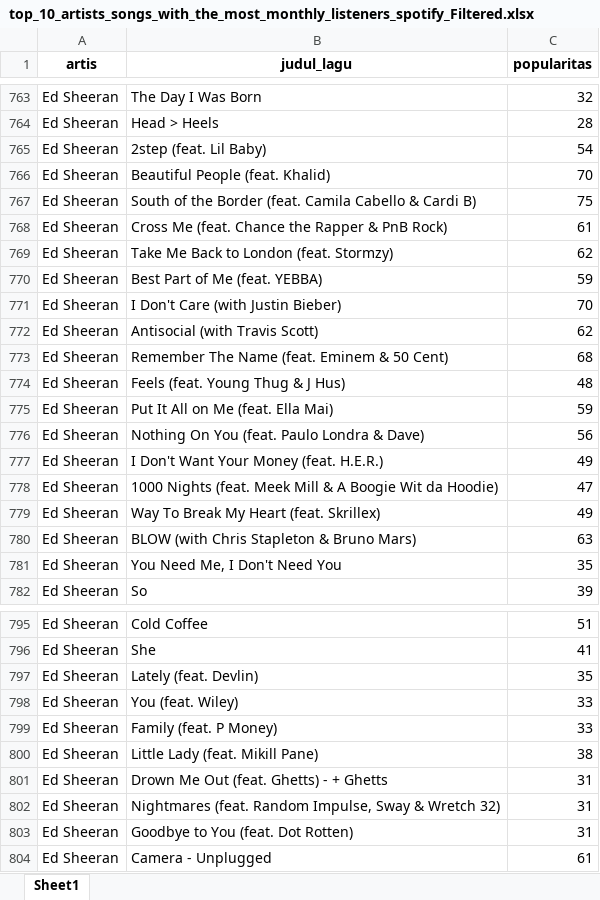
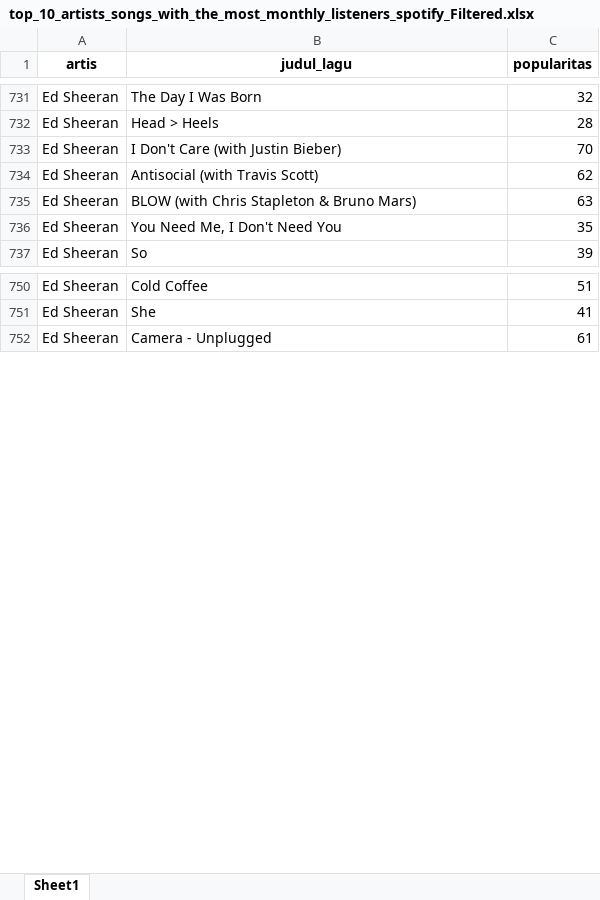
Before and after one commit to MrS2111/Tugas-Akhir, an Excel workbook: top_10_artists_songs_with_the_most_monthly_listeners_spotify_Filtered.xlsx, sheet Sheet1, drawn as a sheet; only a part is shown, gaps mark what is left out; values as stored, in another font and other column widths than the file's, no borders; the diff covers the shown part only; the diff names each change by its address in the sheet, - before the commit and + after, or states it on an @@ line.

```diff
--- a/top_10_artists_songs_with_the_most_monthly_listeners_spotify_Filtered.xlsx (sheet Sheet1)
+++ b/top_10_artists_songs_with_the_most_monthly_listeners_spotify_Filtered.xlsx (sheet Sheet1)
-row 765: Ed Sheeran | 2step (feat. Lil Baby) | 54
-row 766: Ed Sheeran | Beautiful People (feat. Khalid) | 70
-row 767: Ed Sheeran | South of the Border (feat. Camila Cabello & Cardi B) | 75
-row 768: Ed Sheeran | Cross Me (feat. Chance the Rapper & PnB Rock) | 61
-row 769: Ed Sheeran | Take Me Back to London (feat. Stormzy) | 62
-row 770: Ed Sheeran | Best Part of Me (feat. YEBBA) | 59
-row 773: Ed Sheeran | Remember The Name (feat. Eminem & 50 Cent) | 68
-row 774: Ed Sheeran | Feels (feat. Young Thug & J Hus) | 48
-row 775: Ed Sheeran | Put It All on Me (feat. Ella Mai) | 59
-row 776: Ed Sheeran | Nothing On You (feat. Paulo Londra & Dave) | 56
-row 777: Ed Sheeran | I Don't Want Your Money (feat. H.E.R.) | 49
-row 778: Ed Sheeran | 1000 Nights (feat. Meek Mill & A Boogie Wit da Hoodie) | 47
-row 779: Ed Sheeran | Way To Break My Heart (feat. Skrillex) | 49
-row 797: Ed Sheeran | Lately (feat. Devlin) | 35
-row 798: Ed Sheeran | You (feat. Wiley) | 33
-row 799: Ed Sheeran | Family (feat. P Money) | 33
-row 800: Ed Sheeran | Little Lady (feat. Mikill Pane) | 38
-row 801: Ed Sheeran | Drown Me Out (feat. Ghetts) - + Ghetts | 31
-row 802: Ed Sheeran | Nightmares (feat. Random Impulse, Sway & Wretch 32) | 31
-row 803: Ed Sheeran | Goodbye to You (feat. Dot Rotten) | 31
```
Also changed, not shown: 138 removed rows elsewhere in this sheet, Dataset_final_clean.xlsx, Dataset_labeled.xlsx, 20 other files.
